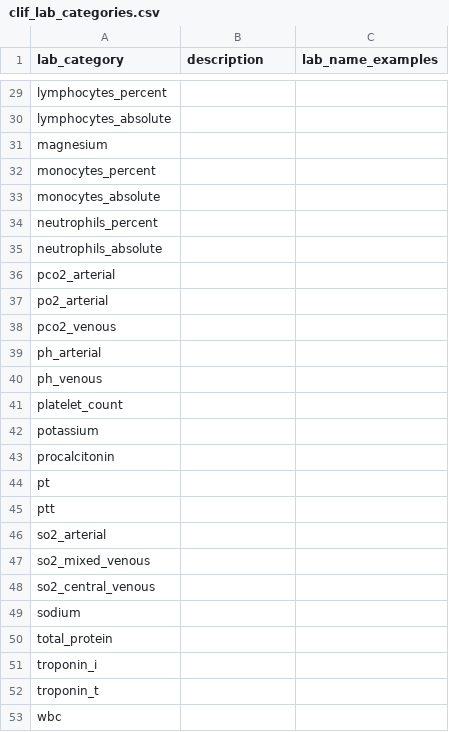
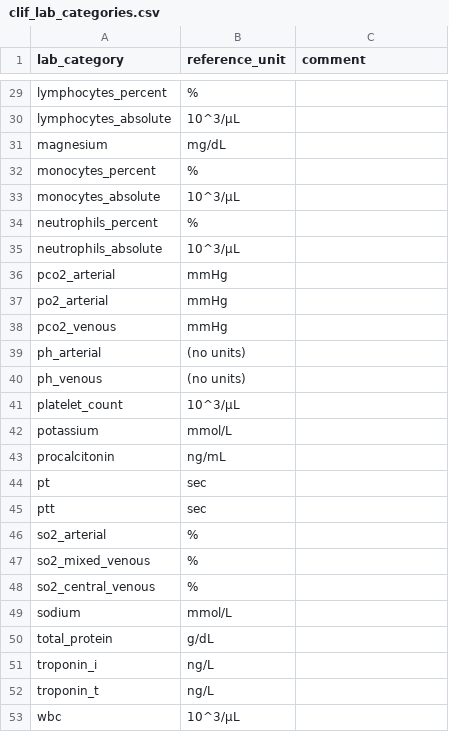
Before and after one commit to Common-Longitudinal-ICU-data-Format/CLIF, a CSV file: mCIDE/labs/clif_lab_categories.csv, drawn as a sheet; only a part is shown, gaps mark what is left out; the diff covers the shown part only; the diff names each change by its address in the sheet, - before the commit and + after, or states it on an @@ line.

```diff
--- a/mCIDE/labs/clif_lab_categories.csv
+++ b/mCIDE/labs/clif_lab_categories.csv
-B1: description
+B1: reference_unit
-C1: lab_name_examples
+C1: comment
-B29 (reference_unit): (empty)
+B29 (reference_unit): %
-B30 (reference_unit): (empty)
+B30 (reference_unit): 10^3/µL
-B31 (reference_unit): (empty)
+B31 (reference_unit): mg/dL
-B32 (reference_unit): (empty)
+B32 (reference_unit): %
-B33 (reference_unit): (empty)
+B33 (reference_unit): 10^3/µL
-B34 (reference_unit): (empty)
+B34 (reference_unit): %
-B35 (reference_unit): (empty)
+B35 (reference_unit): 10^3/µL
-B36:B38 (reference_unit): (empty)
+B36:B38 (reference_unit): mmHg
-B39:B40 (reference_unit): (empty)
+B39:B40 (reference_unit): (no units)
-B41 (reference_unit): (empty)
+B41 (reference_unit): 10^3/µL
-B42 (reference_unit): (empty)
+B42 (reference_unit): mmol/L
-B43 (reference_unit): (empty)
+B43 (reference_unit): ng/mL
-B44:B45 (reference_unit): (empty)
+B44:B45 (reference_unit): sec
-B46:B48 (reference_unit): (empty)
+B46:B48 (reference_unit): %
-B49 (reference_unit): (empty)
+B49 (reference_unit): mmol/L
-B50 (reference_unit): (empty)
+B50 (reference_unit): g/dL
-B51:B52 (reference_unit): (empty)
+B51:B52 (reference_unit): ng/L
-B53 (reference_unit): (empty)
+B53 (reference_unit): 10^3/µL
```
Also changed, not shown: 34 edited cells elsewhere in this file.
